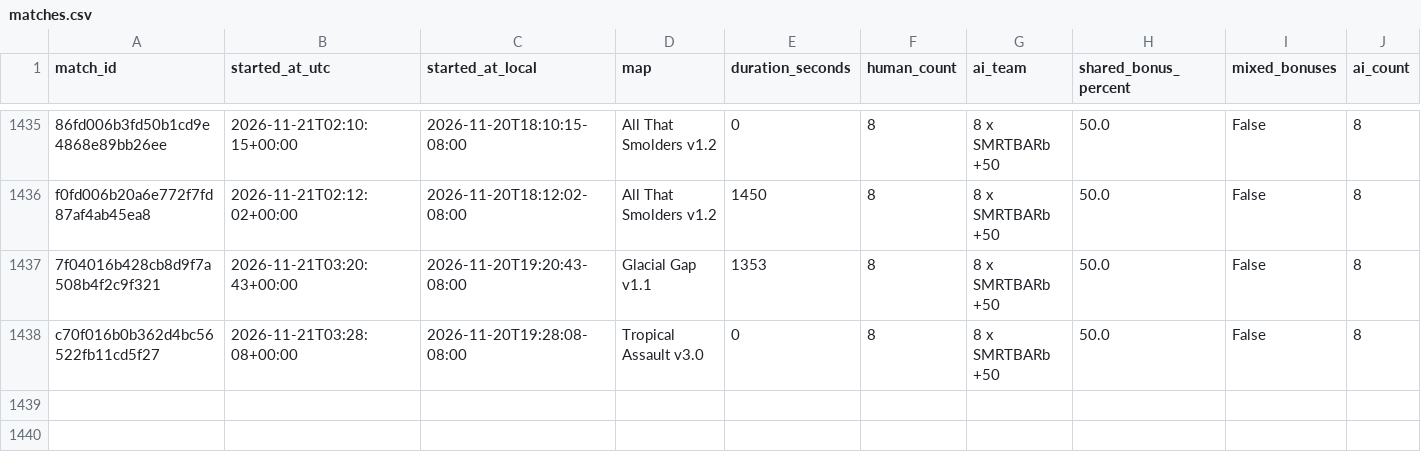
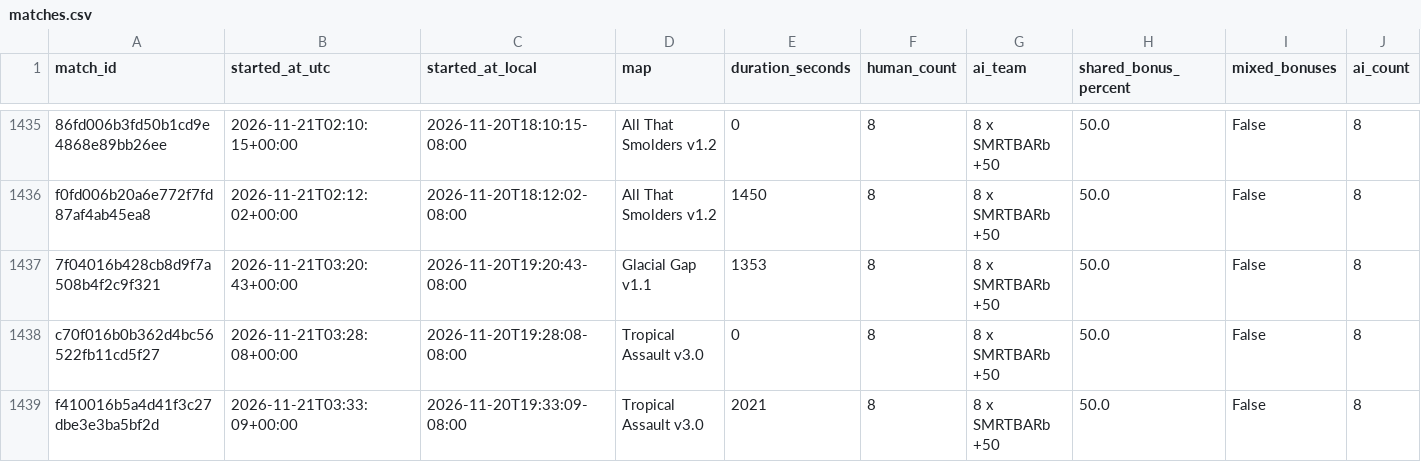
Before and after one commit to Barscrewl/BarbOS, a CSV file: public/fixed_seed/matches.csv, drawn as a sheet; only a part is shown, gaps mark what is left out; rows hold the shown columns only; the diff names each change by its address in the sheet, - before the commit and + after, or states it on an @@ line.

```diff
--- a/public/fixed_seed/matches.csv
+++ b/public/fixed_seed/matches.csv
+row 1439: f410016b5a4d41f3c27dbe3e3ba5bf2d | 2026-11-21T03:33:09+00:00 | 2026-11-20T19:33:09-08:00 | Tropical Assault v3.0 | 2021 | 8 | 8 x SMRTBARb +50 | 50.0 | False | 8
```
Also changed, not shown: data/matches_index.csv, public/fixed_seed/ratings.csv, 15 other files.
